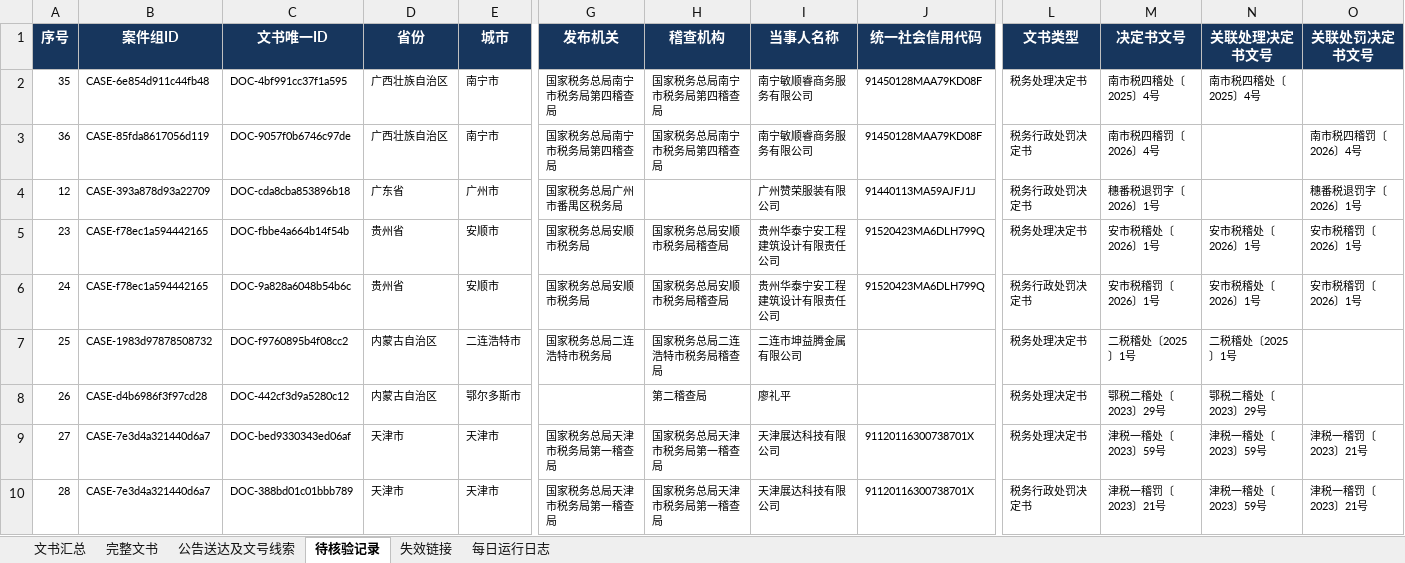
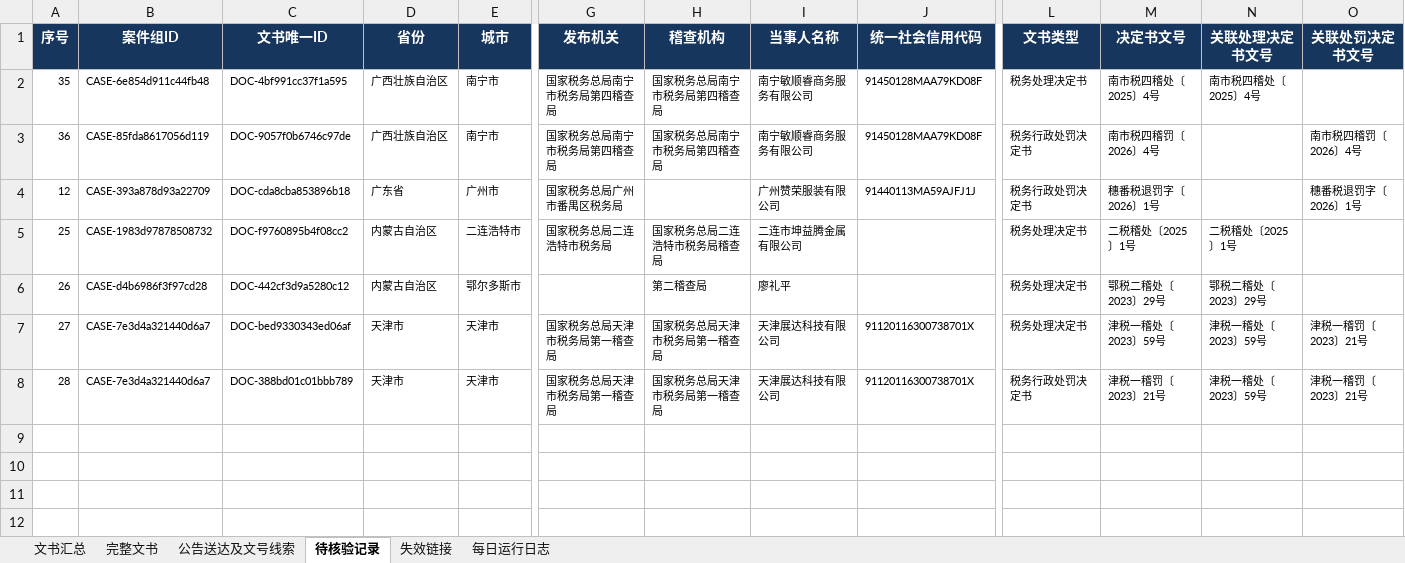
Before and after one commit to SakuraWu21/national-tax-decisions, an Excel workbook: data/全国税务处理及行政处罚决定书汇总.xlsx, sheet 待核验记录, drawn as a sheet; only a part is shown, gaps mark what is left out; values as stored, in another font and other column widths than the file's, no borders; conditional formats not drawn; rows hold the shown columns only; the diff names each change by its address in the sheet, - before the commit and + after, or states it on an @@ line.

```diff
--- a/data/全国税务处理及行政处罚决定书汇总.xlsx (sheet 待核验记录)
+++ b/data/全国税务处理及行政处罚决定书汇总.xlsx (sheet 待核验记录)
-row 5: 23 | CASE-f78ec1a594442165 | DOC-fbbe4a664b14f54b | 贵州省 | 安顺市 | 国家税务总局安顺市税务局 | 国家税务总局安顺市税务局稽查局 | 贵州华泰宁安工程建筑设计有限责任公司 | 91520423MA6DLH799Q | 税务处理决定书 | 安市税稽处〔2026〕1号 | 安市税稽处〔2026〕1号 | 安市税稽罚〔2026〕1号
-row 6: 24 | CASE-f78ec1a594442165 | DOC-9a828a6048b54b6c | 贵州省 | 安顺市 | 国家税务总局安顺市税务局 | 国家税务总局安顺市税务局稽查局 | 贵州华泰宁安工程建筑设计有限责任公司 | 91520423MA6DLH799Q | 税务行政处罚决定书 | 安市税稽罚〔2026〕1号 | 安市税稽处〔2026〕1号 | 安市税稽罚〔2026〕1号
```
Also changed, not shown: sheet 每日运行日志, sheet 完整文书, sheet 文书汇总, public/downloads/全国税务处理及行政处罚决定书汇总.xlsx, 16 other files.
